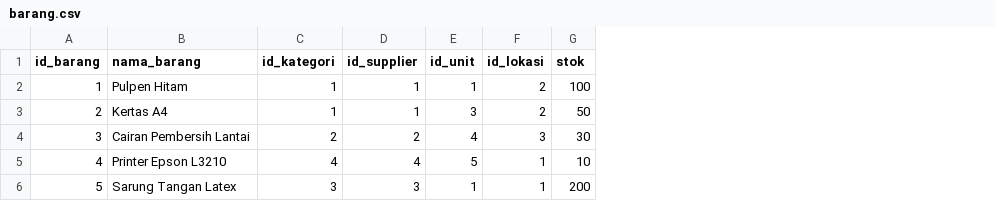
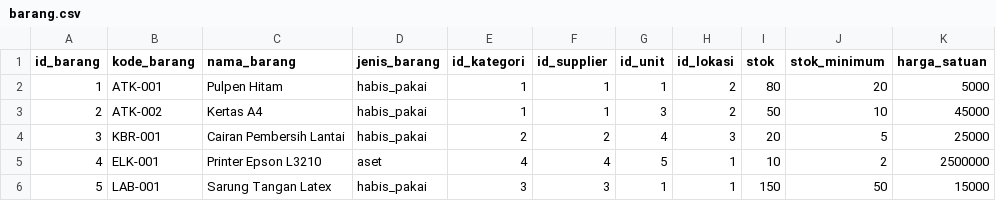
Before and after one commit to ikti-its/khanza, a CSV file: app/Features/InventoriNonMedis/Barang/barang.csv, drawn as a sheet; addresses are those after the commit; the diff names each change by its address in the sheet, - before the commit and + after, or states it on an @@ line.

Commit message:
feat: implement pengajuan, pengadaan, and stok opname modules with updated schema and data models

```diff
--- a/app/Features/InventoriNonMedis/Barang/barang.csv
+++ b/app/Features/InventoriNonMedis/Barang/barang.csv
+column B (kode_barang), rows 2-6: ATK-001 | ATK-002 | KBR-001 | ELK-001 | LAB-001
+column D (jenis_barang), rows 2-6: habis_pakai | habis_pakai | habis_pakai | aset | habis_pakai
+column J (stok_minimum), rows 2-6: 20 | 10 | 5 | 2 | 50
+column K (harga_satuan), rows 2-6: 5000 | 45000 | 25000 | 2500000 | 15000
-I2 (stok): 100
+I2 (stok): 80
-I4 (stok): 30
+I4 (stok): 20
-I6 (stok): 200
+I6 (stok): 150
```
Also changed, not shown: 37 other files.
